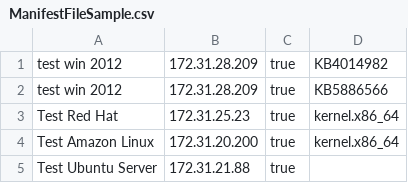
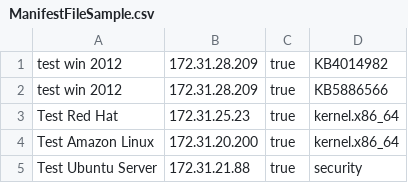
Before and after one commit to ajlevinson/o2-instance-patching, a CSV file: events/ManifestFileSample.csv, drawn as a sheet.

Commit message:
Update ManifestFileSample.csv

```diff
--- a/events/ManifestFileSample.csv
+++ b/events/ManifestFileSample.csv
@@ -4,2 +4,2 @@ Test Red Hat,172.31.25.23,true,kernel.x86_64
 Test Amazon Linux,172.31.20.200,true,kernel.x86_64
-Test Ubuntu Server,172.31.21.88,true,
+Test Ubuntu Server,172.31.21.88,true,security
```
